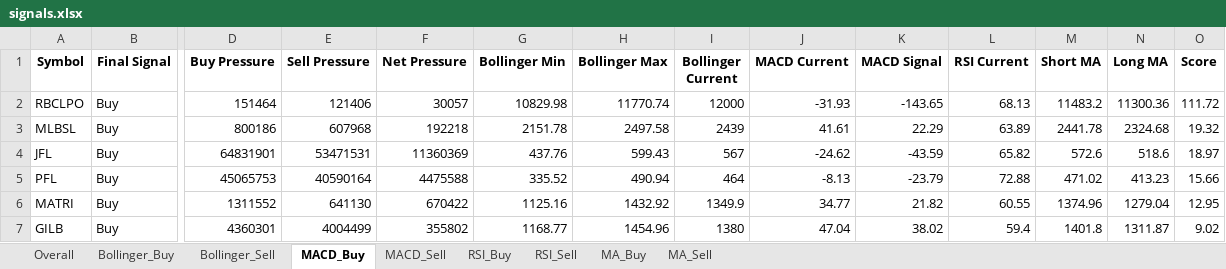
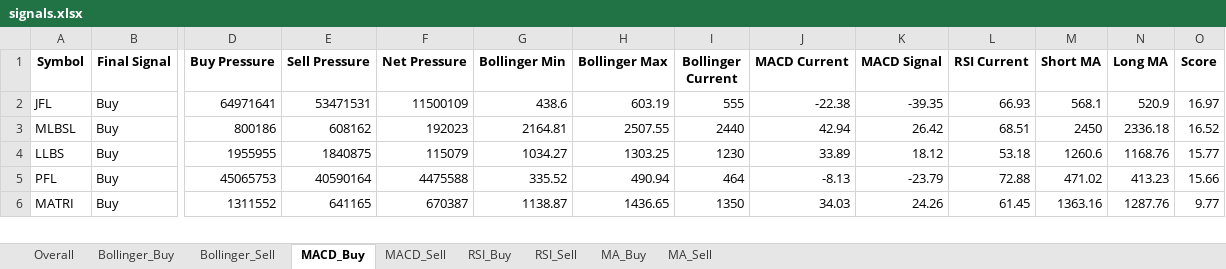
Before and after one commit to subediparas5/nepse-signaling, an Excel workbook: signals.xlsx, sheet MACD_Buy, drawn as a sheet; only a part is shown, gaps mark what is left out; values as stored, in another font and other column widths than the file's, no borders; removed rows and columns are numbered as before the commit, all else as after; rows hold the shown columns only; the diff covers the shown part only; the diff names each change by its address in the sheet, - before the commit and + after, or states it on an @@ line.

```diff
--- a/signals.xlsx (sheet MACD_Buy)
+++ b/signals.xlsx (sheet MACD_Buy)
-row 2: RBCLPO | Buy | 151464 | 121406 | 30057 | 10829.98 | 11770.74 | 12000 | -31.93 | -143.65 | 68.13 | 11483.2 | 11300.36 | 111.72
-row 3: MLBSL | Buy | 800186 | 607968 | 192218 | 2151.78 | 2497.58 | 2439 | 41.61 | 22.29 | 63.89 | 2441.78 | 2324.68 | 19.32
-D2 (Buy Pressure): 64831901
+D2 (Buy Pressure): 64971641
-F2 (Net Pressure): 11360369
+F2 (Net Pressure): 11500109
-G2 (Bollinger Min): 437.76
+G2 (Bollinger Min): 438.6
-H2 (Bollinger Max): 599.43
+H2 (Bollinger Max): 603.19
-I2 (Bollinger Current): 567
+I2 (Bollinger Current): 555
-J2 (MACD Current): -24.62
+J2 (MACD Current): -22.38
-K2 (MACD Signal): -43.59
+K2 (MACD Signal): -39.35
-L2 (RSI Current): 65.82
+L2 (RSI Current): 66.93
-M2 (Short MA): 572.6
+M2 (Short MA): 568.1
-N2 (Long MA): 518.6
+N2 (Long MA): 520.9
-O2 (Score): 18.97
+O2 (Score): 16.97
+row 3: MLBSL | Buy | 800186 | 608162 | 192023 | 2164.81 | 2507.55 | 2440 | 42.94 | 26.42 | 68.51 | 2450 | 2336.18 | 16.52
+row 4: LLBS | Buy | 1955955 | 1840875 | 115079 | 1034.27 | 1303.25 | 1230 | 33.89 | 18.12 | 53.18 | 1260.6 | 1168.76 | 15.77
-E6 (Sell Pressure): 641130
+E6 (Sell Pressure): 641165
-F6 (Net Pressure): 670422
+F6 (Net Pressure): 670387
-G6 (Bollinger Min): 1125.16
+G6 (Bollinger Min): 1138.87
-H6 (Bollinger Max): 1432.92
+H6 (Bollinger Max): 1436.65
-I6 (Bollinger Current): 1349.9
+I6 (Bollinger Current): 1350
-J6 (MACD Current): 34.77
+J6 (MACD Current): 34.03
-K6 (MACD Signal): 21.82
+K6 (MACD Signal): 24.26
-L6 (RSI Current): 60.55
+L6 (RSI Current): 61.45
-M6 (Short MA): 1374.96
+M6 (Short MA): 1363.16
-N6 (Long MA): 1279.04
+N6 (Long MA): 1287.76
-O6 (Score): 12.95
+O6 (Score): 9.77
-row 7: GILB | Buy | 4360301 | 4004499 | 355802 | 1168.77 | 1454.96 | 1380 | 47.04 | 38.02 | 59.4 | 1401.8 | 1311.87 | 9.02
```
Also changed, not shown: 40 added rows, 45 removed rows and 187 edited cells elsewhere in this sheet, sheet Overall, sheet RSI_Buy, sheet MA_Buy, sheet Bollinger_Buy, sheet RSI_Sell, sheet Bollinger_Sell, 2 more sheets.
